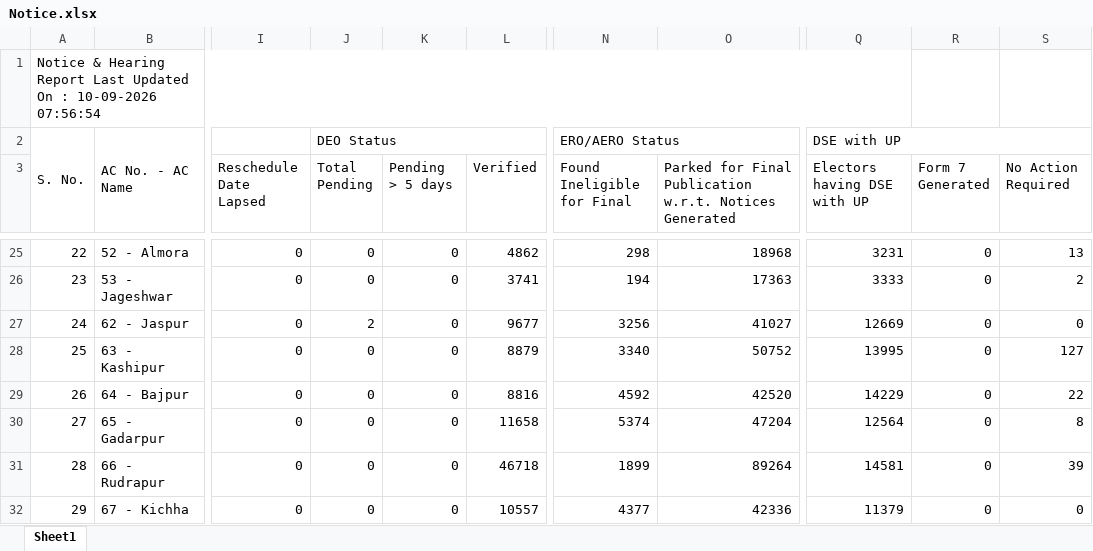
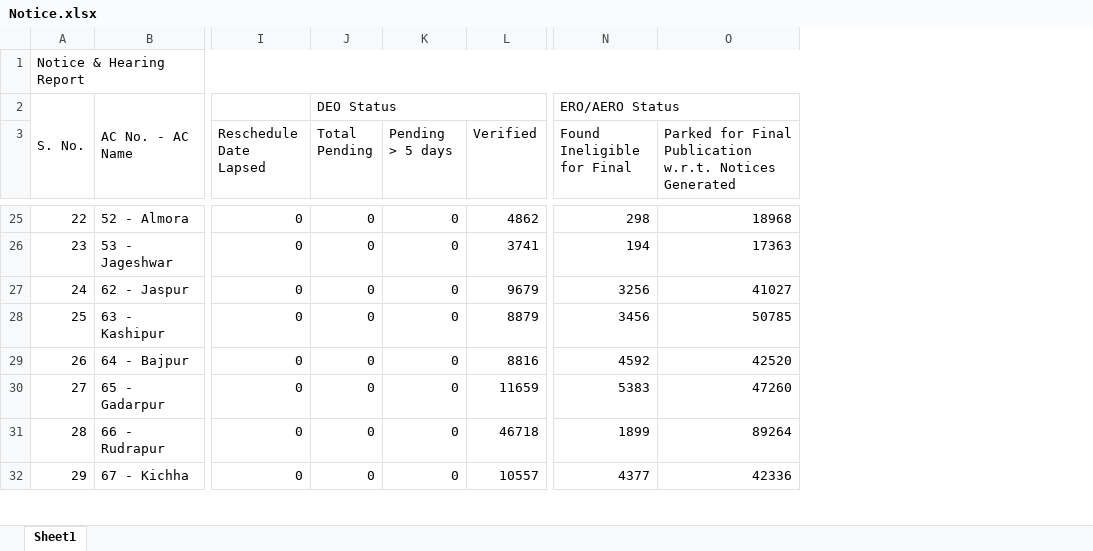
Before and after one commit to mannavibe-sudo/Form-Processing, an Excel workbook: Notice.xlsx, sheet Sheet1, drawn as a sheet; only a part is shown, gaps mark what is left out; values as stored, in another font and other column widths than the file's, no borders; the diff covers the shown part only; the diff names each change by its address in the sheet, - before the commit and + after, or states it on an @@ line.

```diff
--- a/Notice.xlsx (sheet Sheet1)
+++ b/Notice.xlsx (sheet Sheet1)
-column Q (Electors having DSE with UP), row 2: DSE with UP; rows 25-32: 3231 | 3333 | 12669 | 13995 | 14229 | 12564 | 14581 | 11379
-column R (Form 7 Generated), rows 25-32: all 0
-column S (No Action Required), rows 25-32: 13 | 2 | 0 | 127 | 22 | 8 | 39 | 0
-A1: Notice & Hearing Report Last Updated On : 10-09-2026 07:56:54
+A1: Notice & Hearing Report
-J27 (Total Pending): 2
+J27 (Total Pending): 0
-L27 (Verified): 9677
+L27 (Verified): 9679
-N28 (Found Ineligible for Final): 3340
+N28 (Found Ineligible for Final): 3456
-O28: 50752
+O28: 50785
-L30 (Verified): 11658
+L30 (Verified): 11659
-N30 (Found Ineligible for Final): 5374
+N30 (Found Ineligible for Final): 5383
-O30: 47204
+O30: 47260
```
Also changed, not shown: 58 edited cells elsewhere in this sheet, Partwise.xlsx.
